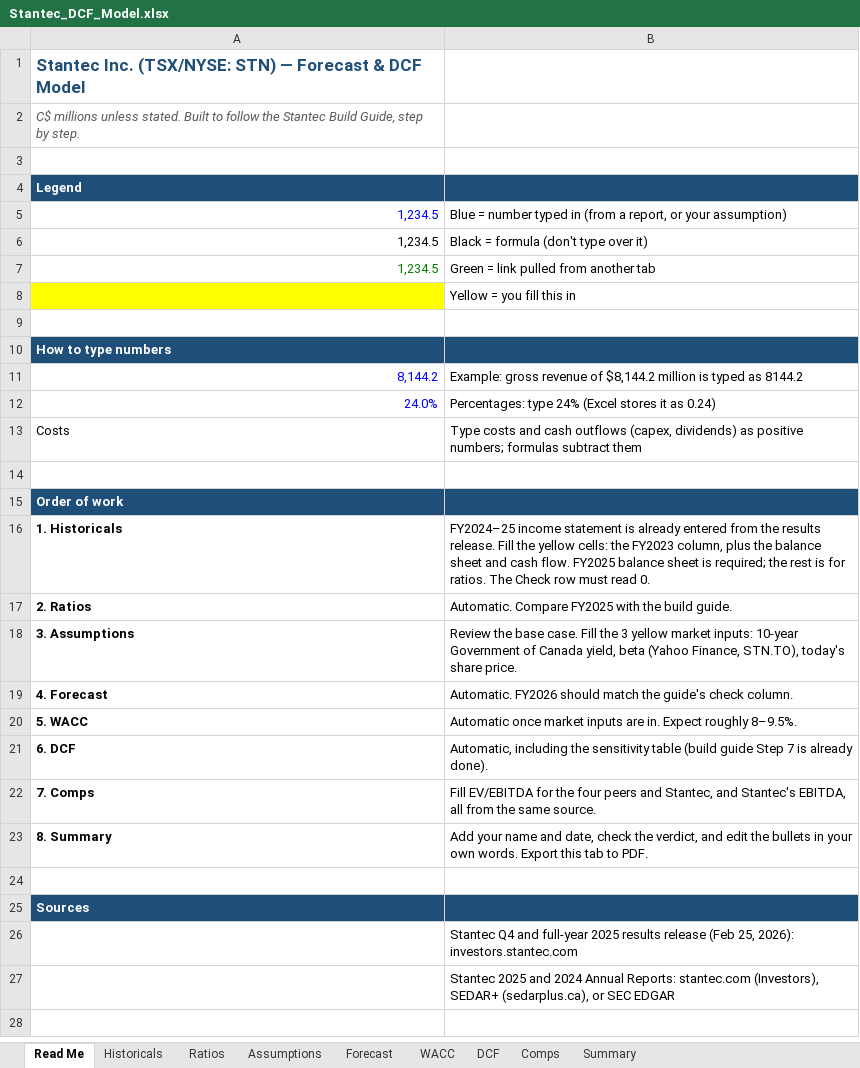
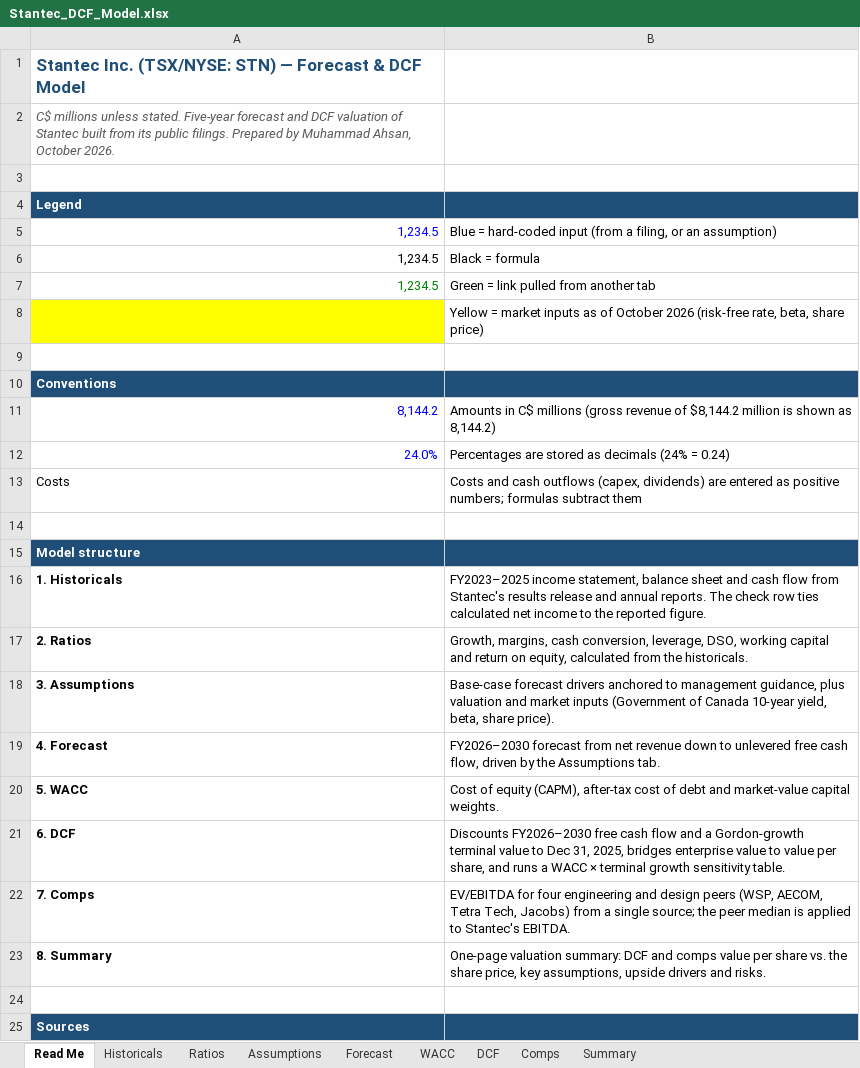
Before and after one commit to Ahsan1143/stantec-financial-dashboard, an Excel workbook: data/Stantec_DCF_Model.xlsx, sheet Read Me, drawn as a sheet; only a part is shown; the shorter side is filled out with more unchanged rows; values as stored, in another font and other column widths than the file's, no borders; the diff names each change by its address in the sheet, - before the commit and + after, or states it on an @@ line.

Commit message:
Update DCF model notes

```diff
--- a/data/Stantec_DCF_Model.xlsx (sheet Read Me)
+++ b/data/Stantec_DCF_Model.xlsx (sheet Read Me)
-A2: …unless stated. Built to follow the Stantec Build Guide, step by step.
+A2: …unless stated. Five-year forecast and DCF valuation of Stantec built from its public filings. Prepared by Muhammad Ahsan, October 2026.
-B5: Blue = number typed in (from a report, or your assumption)
+B5: Blue = hard-coded input (from a filing, or an assumption)
-B6: Black = formula (don't type over it)
+B6: Black = formula
-B8: Yellow = you fill this in
+B8: Yellow = market inputs as of October 2026 (risk-free rate, beta, share price)
-A10: How to type numbers
+A10: Conventions
-B11: Example: gross revenue of $8,144.2 million is typed as 8144.2
+B11: Amounts in C$ millions (gross revenue of $8,144.2 million is shown as 8,144.2)
-B12: Percentages: type 24% (Excel stores it as 0.24)
+B12: Percentages are stored as decimals (24% = 0.24)
-B13: Type costs and cash outflows (capex, dividends) as positive…
+B13: Costs and cash outflows (capex, dividends) are entered as positive…
-A15: Order of work
+A15: Model structure
-B16: FY2024–25 income statement is already entered from the results release. Fill the yellow cells: the FY2023 column, plus the balance sheet and cash flow. FY2025 balance sheet is required; the rest is for ratios. The Check row must read 0.
+B16: FY2023–2025 income statement, balance sheet and cash flow from Stantec's results release and annual reports. The check row ties calculated net income to the reported figure.
-B17: Automatic. Compare FY2025 with the build guide.
+B17: Growth, margins, cash conversion, leverage, DSO, working capital and return on equity, calculated from the historicals.
-B18: Review the base case. Fill the 3 yellow market inputs: 10-year Government of Canada yield, beta (Yahoo Finance, STN.TO), today's share price.
+B18: Base-case forecast drivers anchored to management guidance, plus valuation and market inputs (Government of Canada 10-year yield, beta, share price).
-B19: Automatic. FY2026 should match the guide's check column.
+B19: FY2026–2030 forecast from net revenue down to unlevered free cash flow, driven by the Assumptions tab.
-B20: Automatic once market inputs are in. Expect roughly 8–9.5%.
+B20: Cost of equity (CAPM), after-tax cost of debt and market-value capital weights.
-B21: Automatic, including the sensitivity table (build guide Step 7 is already done).
+B21: Discounts FY2026–2030 free cash flow and a Gordon-growth terminal value to Dec 31, 2025, bridges enterprise value to value per share, and runs a WACC × terminal growth sensitivity table.
-B22: Fill EV/EBITDA for the four peers and Stantec, and Stantec's EBITDA, all from the same source.
+B22: EV/EBITDA for four engineering and design peers (WSP, AECOM, Tetra Tech, Jacobs) from a single source; the peer median is applied to Stantec's EBITDA.
-B23: Add your name and date, check the verdict, and edit the bullets in your own words. Export this tab to PDF.
+B23: One-page valuation summary: DCF and comps value per share vs. the share price, key assumptions, upside drivers and risks.
```
Also changed, not shown: sheet Assumptions, sheet Historicals, sheet WACC, sheet DCF, sheet Comps, sheet Ratios.
